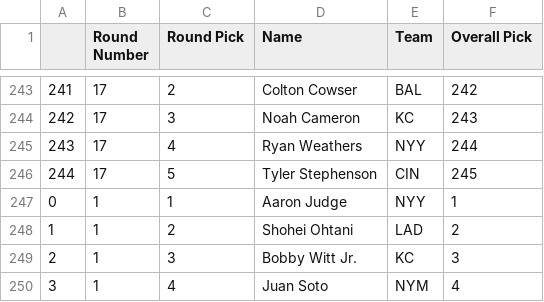
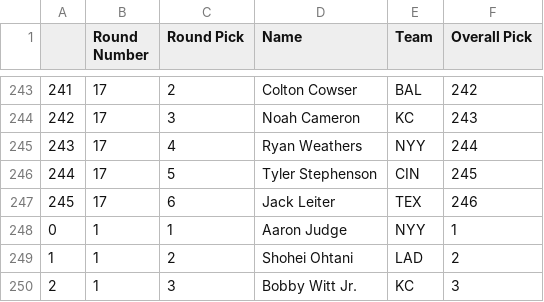
Before and after one commit to fantasy-toolz/tgfbi-draft-tracking, a CSV file: tgfbi_all.csv, drawn as a sheet; only a part is shown, gaps mark what is left out; the shorter side is filled out with more unchanged rows; the diff covers the shown part only.

Commit message:
Updated TGFBI boards

```diff
--- a/tgfbi_all.csv
+++ b/tgfbi_all.csv
@@ -246,2 +246,3 @@
 244,17,5,Tyler Stephenson,CIN,245
+245,17,6,Jack Leiter,TEX,246
 0,1,1,Aaron Judge,NYY,1
```
Also changed, not shown: 6 added rows and 15 edited cells elsewhere in this file, tgfbi_adp.csv.
